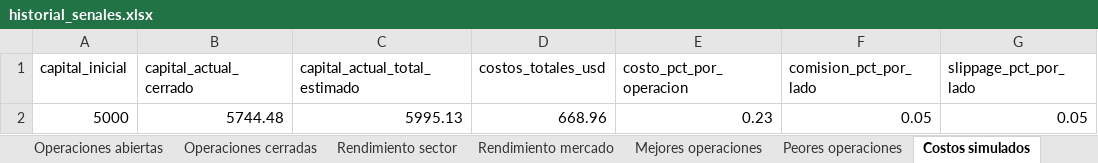
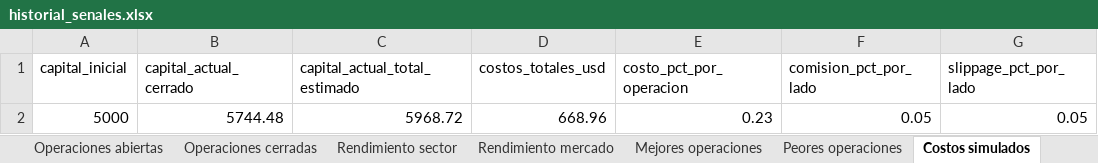
Before and after one commit to davascoj/BOT-ARQv2, an Excel workbook: historial_senales.xlsx, sheet Costos simulados, drawn as a sheet; only a part is shown; values as stored, in another font and other column widths than the file's, no borders; the diff names each change by its address in the sheet, - before the commit and + after, or states it on an @@ line.

Commit message:
Actualizar analisis automatico ARQ v2

```diff
--- a/historial_senales.xlsx (sheet Costos simulados)
+++ b/historial_senales.xlsx (sheet Costos simulados)
-C2 (capital_actual_total_estimado): 5995.13
+C2 (capital_actual_total_estimado): 5968.72
```
Also changed, not shown: sheet Operaciones abiertas, sheet Historial completo, sheet Benchmark SPY QQQ, sheet Resumen diario, analisis_acciones.xlsx, 2 other files.
